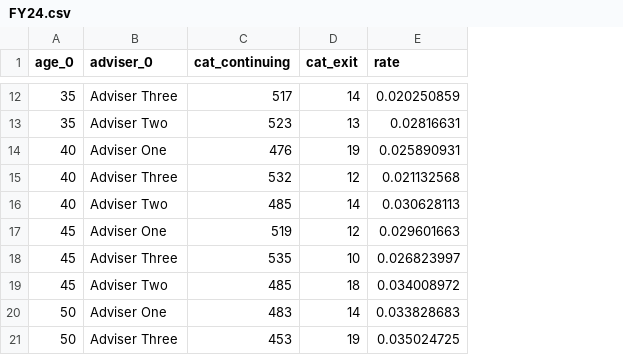
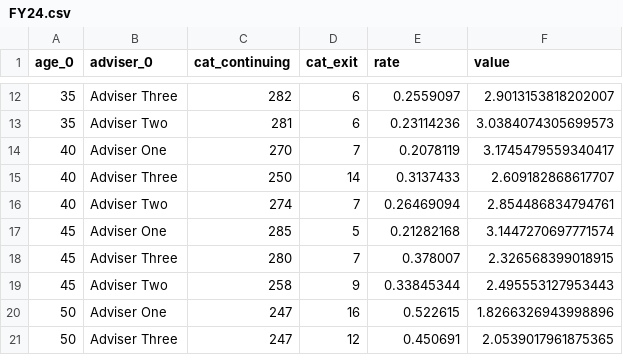
Before and after one commit to DarrenRobinson500/projection_2, a CSV file: files/assumption/FY24.csv, drawn as a sheet; only a part is shown, gaps mark what is left out; the diff covers the shown part only; the diff names each change by its address in the sheet, - before the commit and + after, or states it on an @@ line.

Commit message:
Updated look and feel to actuarial blue. DNN runs add value to the lapse table. Value from the lapse table can be added to Data files. Combined DNN 'in' and 'out' plots. Added summary table to DNN list. Add name_singular and name_plural to each model. Added description to each model. Added css for table headers. Added loss graph. Added retention of MSE to DNNs.

```diff
--- a/files/assumption/FY24.csv
+++ b/files/assumption/FY24.csv
+column F (value), rows 12-21: 2.9013153818202007 | 3.0384074305699573 | 3.1745479559340417 | 2.609182868617707 | 2.854486834794761 | 3.1447270697771574 | 2.326568399018915 | 2.495553127953443 | 1.8266326943998896 | 2.0539017961875365
-C12 (cat_continuing): 517
+C12 (cat_continuing): 282
-D12 (cat_exit): 14
+D12 (cat_exit): 6
-E12 (rate): 0.020250859
+E12 (rate): 0.2559097
-C13 (cat_continuing): 523
+C13 (cat_continuing): 281
-D13 (cat_exit): 13
+D13 (cat_exit): 6
-E13 (rate): 0.02816631
+E13 (rate): 0.23114236
-C14 (cat_continuing): 476
+C14 (cat_continuing): 270
-D14 (cat_exit): 19
+D14 (cat_exit): 7
-E14 (rate): 0.025890931
+E14 (rate): 0.2078119
-C15 (cat_continuing): 532
+C15 (cat_continuing): 250
-D15 (cat_exit): 12
+D15 (cat_exit): 14
-E15 (rate): 0.021132568
+E15 (rate): 0.3137433
-C16 (cat_continuing): 485
+C16 (cat_continuing): 274
-D16 (cat_exit): 14
+D16 (cat_exit): 7
-E16 (rate): 0.030628113
+E16 (rate): 0.26469094
-C17 (cat_continuing): 519
+C17 (cat_continuing): 285
-D17 (cat_exit): 12
+D17 (cat_exit): 5
-E17 (rate): 0.029601663
+E17 (rate): 0.21282168
-C18 (cat_continuing): 535
+C18 (cat_continuing): 280
-D18 (cat_exit): 10
+D18 (cat_exit): 7
-E18 (rate): 0.026823997
+E18 (rate): 0.378007
-C19 (cat_continuing): 485
+C19 (cat_continuing): 258
-D19 (cat_exit): 18
+D19 (cat_exit): 9
-E19 (rate): 0.034008972
+E19 (rate): 0.33845344
-C20 (cat_continuing): 483
+C20 (cat_continuing): 247
-D20 (cat_exit): 14
+D20 (cat_exit): 16
-E20 (rate): 0.033828683
+E20 (rate): 0.522615
-C21 (cat_continuing): 453
+C21 (cat_continuing): 247
-D21 (cat_exit): 19
+D21 (cat_exit): 12
-E21 (rate): 0.035024725
+E21 (rate): 0.450691
```
Also changed, not shown: 50 edited cells elsewhere in this file, 35 other files.
